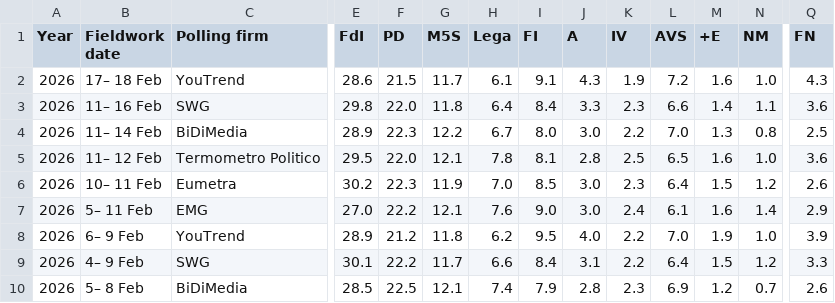
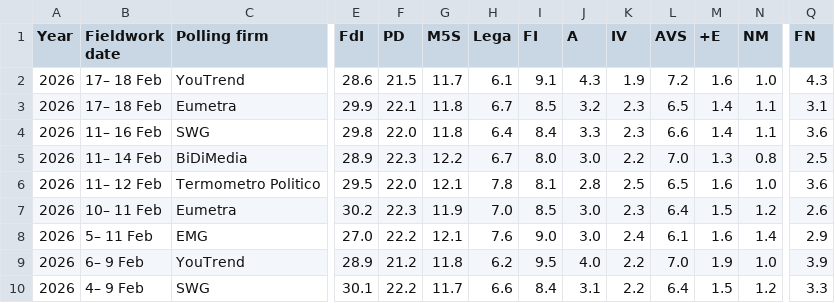
Before and after one commit to Andrevitali/PollsProject, a CSV file: Italy_national_polls_last5years_bs4.csv, drawn as a sheet; only a part is shown, gaps mark what is left out; the shorter side is filled out with more unchanged rows; rows hold the shown columns only; the diff names each change by its address in the sheet, - before the commit and + after, or states it on an @@ line.

```diff
--- a/Italy_national_polls_last5years_bs4.csv
+++ b/Italy_national_polls_last5years_bs4.csv
+row 3: 2026 | 17– 18 Feb | Eumetra | 29.9 | 22.1 | 11.8 | 6.7 | 8.5 | 3.2 | 2.3 | 6.5 | 1.4 | 1.1 | 3.1
```
Also changed, not shown: Italy_polls_clean.csv, 1 other file.
